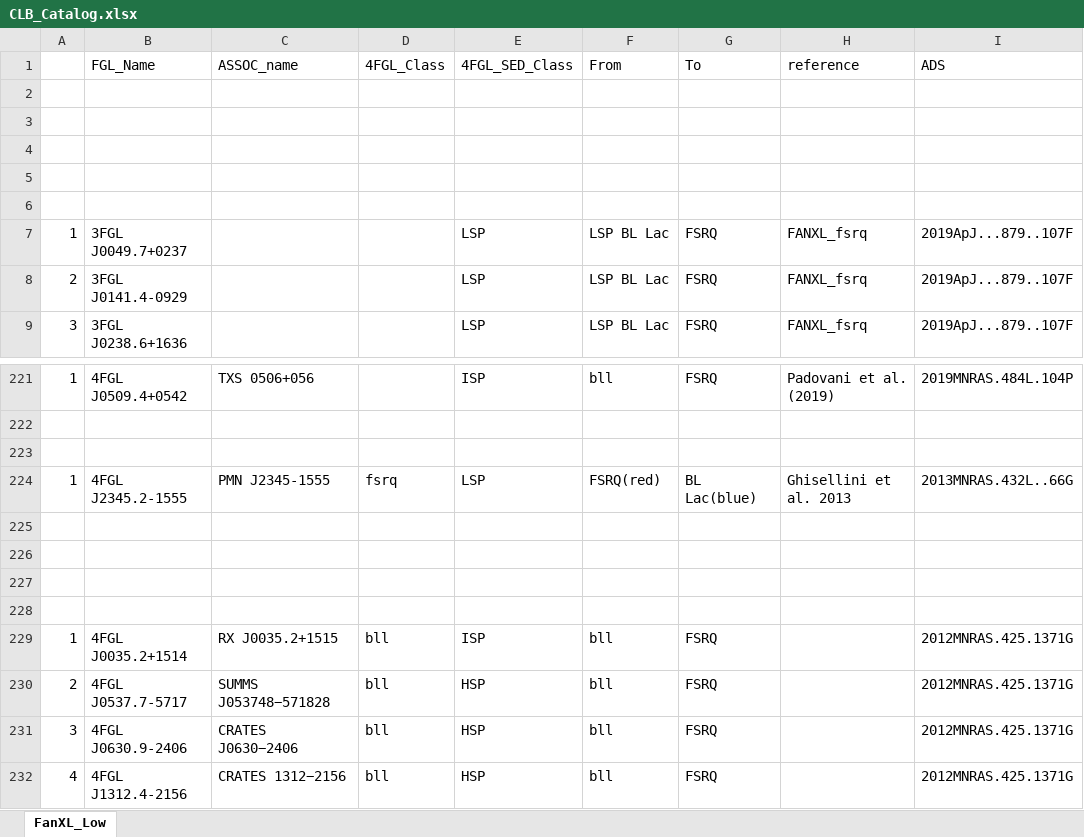
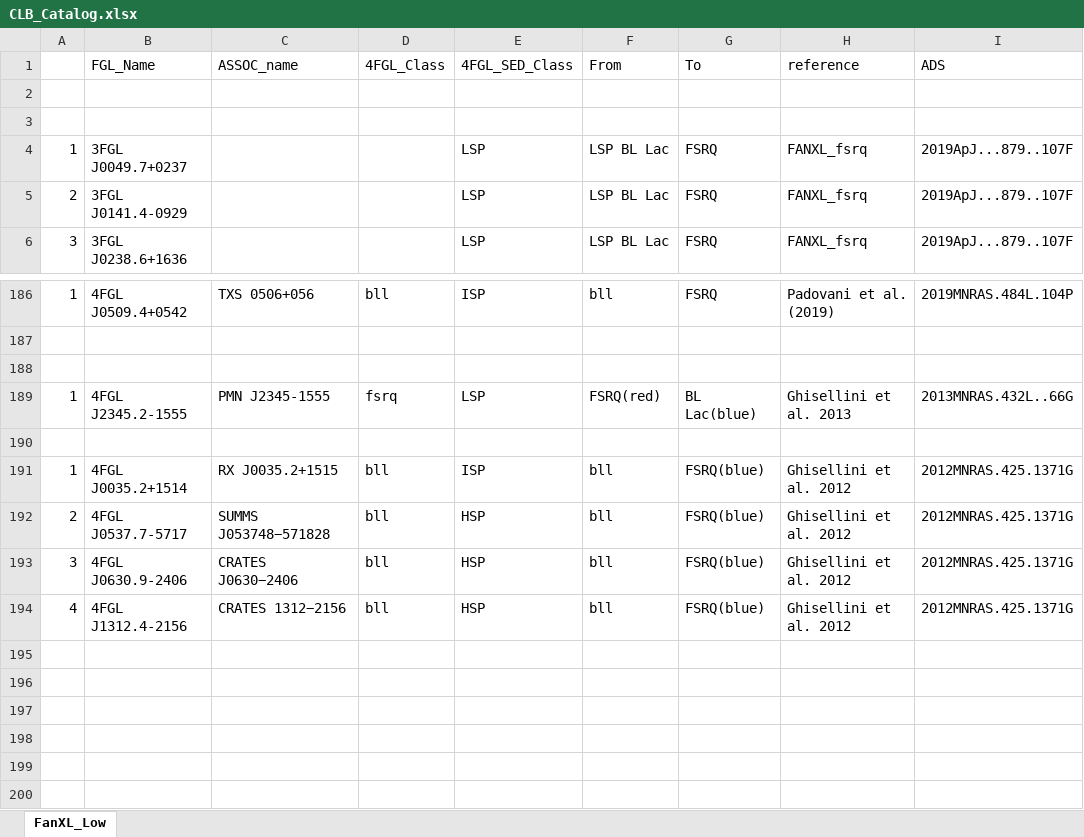
Before and after one commit to ksj7924/CLBCat, an Excel workbook: CLB_Catalog.xlsx, sheet FanXL_Low, drawn as a sheet; only a part is shown, gaps mark what is left out; values as stored, in another font and other column widths than the file's, no cell formats; removed rows and columns are numbered as before the commit, all else as after; the diff covers the shown part only; the diff names each change by its address in the sheet, - before the commit and + after, or states it on an @@ line.

```diff
--- a/CLB_Catalog.xlsx (sheet FanXL_Low)
+++ b/CLB_Catalog.xlsx (sheet FanXL_Low)
-row 4: (empty)
-row 5: (empty)
-row 6: (empty)
-D186 (4FGL_Class): (empty)
+D186 (4FGL_Class): bll
-row 226: (empty)
-row 227: (empty)
-row 228: (empty)
-G191:G194 (To): FSRQ
+G191:G194 (To): FSRQ(blue)
-H191:H194 (reference): (empty)
+H191:H194 (reference): Ghisellini et al. 2012
```
Also changed, not shown: 102 added rows, 134 removed rows, 12 moved rows and 58 edited cells elsewhere in this sheet, cell formats.
